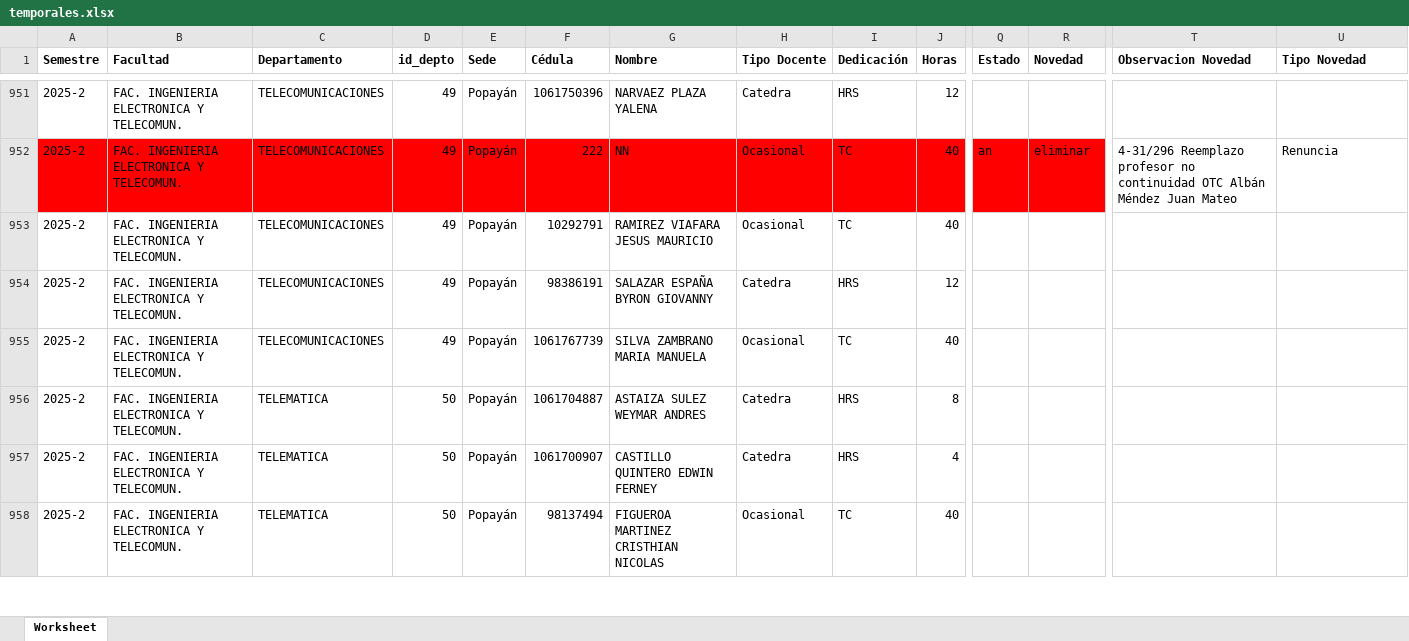
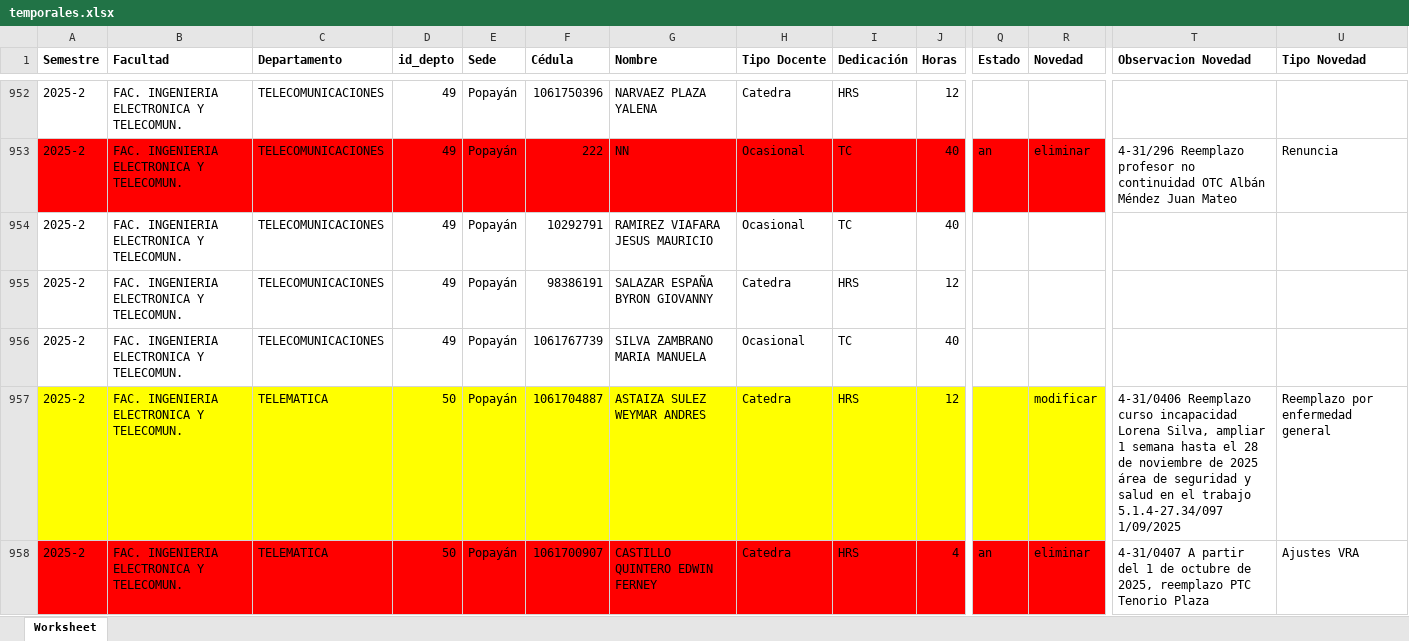
Before and after one commit to elmerjs/temporales, an Excel workbook: temporales.xlsx, sheet Worksheet, drawn as a sheet; only a part is shown, gaps mark what is left out; the shorter side is filled out with more unchanged rows; values as stored, in another font and other column widths than the file's, no borders; addresses are those after the commit; the diff covers the shown part only; the diff names each change by its address in the sheet, - before the commit and + after, or states it on an @@ line.

```diff
--- a/temporales.xlsx (sheet Worksheet)
+++ b/temporales.xlsx (sheet Worksheet)
-A957:R957 fill: none
+A957:R957 fill: #FFFF00
-J957 (Horas): 8
+J957 (Horas): 12
-R957 (Novedad): (empty)
+R957 (Novedad): modificar
-T957 (Observacion Novedad): (empty)
+T957 (Observacion Novedad): 4-31/0406 Reemplazo curso incapacidad Lorena Silva, ampliar 1 semana hasta el 28 de noviembre de 2025 área de seguridad y salud en el trabajo 5.1.4-27.34/097 1/09/2025
-U957 (Tipo Novedad): (empty)
+U957 (Tipo Novedad): Reemplazo por enfermedad general
-A958:R958 fill: none
+A958:R958 fill: #FF0000
-Q958 (Estado): (empty)
+Q958 (Estado): an
-R958 (Novedad): (empty)
+R958 (Novedad): eliminar
-T958 (Observacion Novedad): (empty)
+T958 (Observacion Novedad): 4-31/0407 A partir del 1 de octubre de 2025, reemplazo PTC Tenorio Plaza
-U958 (Tipo Novedad): (empty)
+U958 (Tipo Novedad): Ajustes VRA
```
Also changed, not shown: 4 added rows, 22 edited cells and cell formats elsewhere in this sheet, 5 other files.
